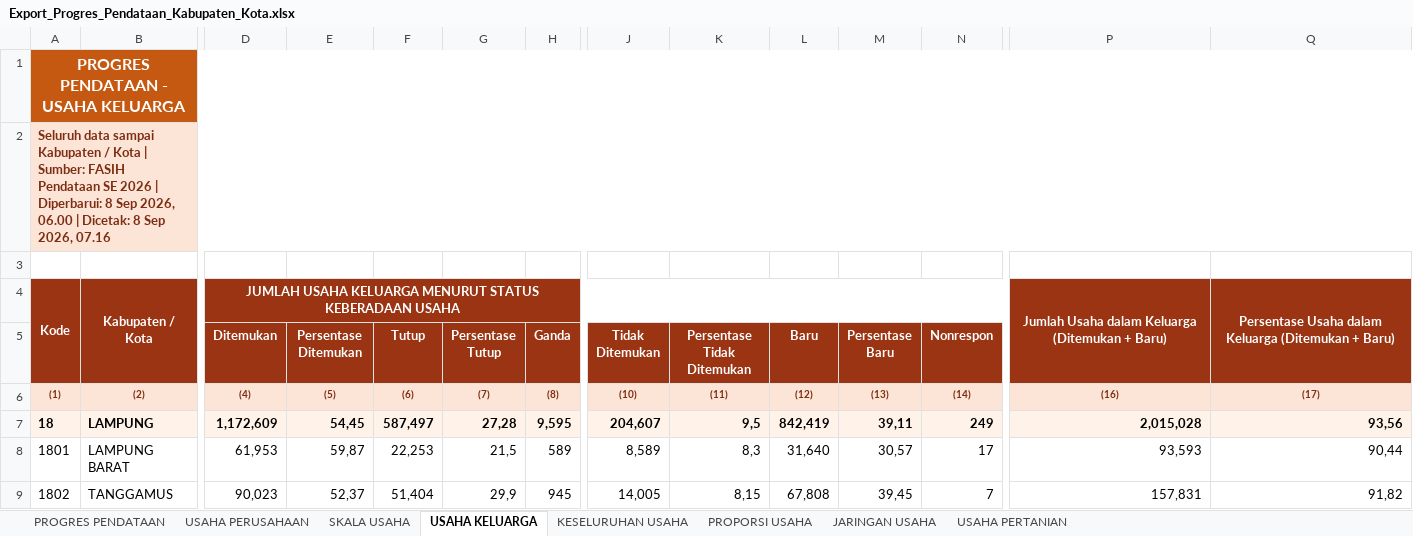
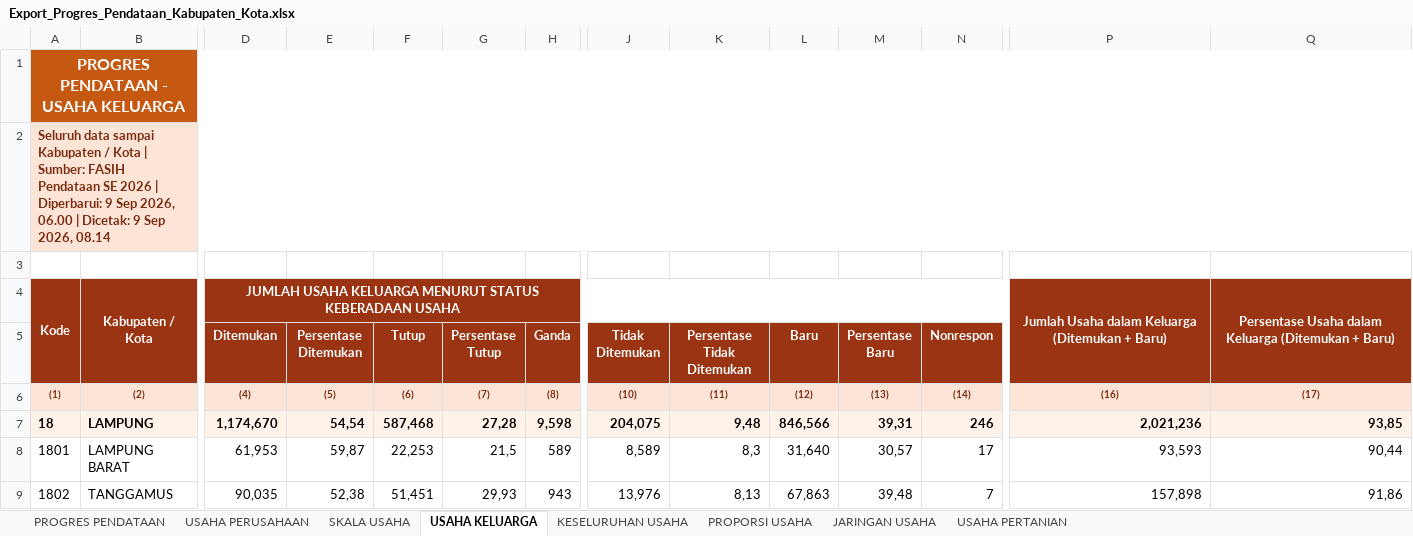
Before and after one commit to stathub1800/SE2026, an Excel workbook: data/Export_Progres_Pendataan_Kabupaten_Kota.xlsx, sheet USAHA KELUARGA, drawn as a sheet; only a part is shown, gaps mark what is left out; values as stored, in another font and other column widths than the file's, no borders; the diff covers the shown part only; the diff names each change by its address in the sheet, - before the commit and + after, or states it on an @@ line.

```diff
--- a/data/Export_Progres_Pendataan_Kabupaten_Kota.xlsx (sheet USAHA KELUARGA)
+++ b/data/Export_Progres_Pendataan_Kabupaten_Kota.xlsx (sheet USAHA KELUARGA)
-A2: …| Diperbarui: 8 Sep 2026, 06.00 | Dicetak: 8 Sep 2026, 07.16
+A2: …| Diperbarui: 9 Sep 2026, 06.00 | Dicetak: 9 Sep 2026, 08.14
-D7 (Ditemukan): 1,172,609
+D7 (Ditemukan): 1,174,670
-E7 (Persentase Ditemukan): 54,45
+E7 (Persentase Ditemukan): 54,54
-F7 (Tutup): 587,497
+F7 (Tutup): 587,468
-H7 (Ganda): 9,595
+H7 (Ganda): 9,598
-J7 (Tidak Ditemukan): 204,607
+J7 (Tidak Ditemukan): 204,075
-K7 (Persentase Tidak Ditemukan): 9,5
+K7 (Persentase Tidak Ditemukan): 9,48
-L7 (Baru): 842,419
+L7 (Baru): 846,566
-M7 (Persentase Baru): 39,11
+M7 (Persentase Baru): 39,31
-N7 (Nonrespon): 249
+N7 (Nonrespon): 246
-P7: 2,015,028
+P7: 2,021,236
-Q7: 93,56
+Q7: 93,85
-D9 (Ditemukan): 90,023
+D9 (Ditemukan): 90,035
-E9 (Persentase Ditemukan): 52,37
+E9 (Persentase Ditemukan): 52,38
-F9 (Tutup): 51,404
+F9 (Tutup): 51,451
-G9 (Persentase Tutup): 29,9
+G9 (Persentase Tutup): 29,93
-H9 (Ganda): 945
+H9 (Ganda): 943
-J9 (Tidak Ditemukan): 14,005
+J9 (Tidak Ditemukan): 13,976
-K9 (Persentase Tidak Ditemukan): 8,15
+K9 (Persentase Tidak Ditemukan): 8,13
-L9 (Baru): 67,808
+L9 (Baru): 67,863
-M9 (Persentase Baru): 39,45
+M9 (Persentase Baru): 39,48
-P9: 157,831
+P9: 157,898
-Q9: 91,82
+Q9: 91,86
```
Also changed, not shown: 1 added row, 1 removed row and 132 edited cells elsewhere in this sheet, sheet KESELURUHAN USAHA, sheet USAHA PERUSAHAAN, sheet USAHA PERTANIAN, sheet PROGRES PENDATAAN, sheet SKALA USAHA, sheet PROPORSI USAHA, 1 more sheet, data/20260823_125259_Radar_Anomali_Usaha_Anomali_1_Anomali_2_Anomali_3_Anomali_4_Anomali_5_Anomali_6_Anomali_7_Anomali_8_Kabupaten_Kota.xlsx, data/20260823_125317_Radar_Anomali_Keluarga_Anomali_1_Anomali_2_Anomali_3_Anomali_4_Anomali_5_Anomali_6_Anomali_7_Kabupaten_Kota.xlsx, 3 other files.
